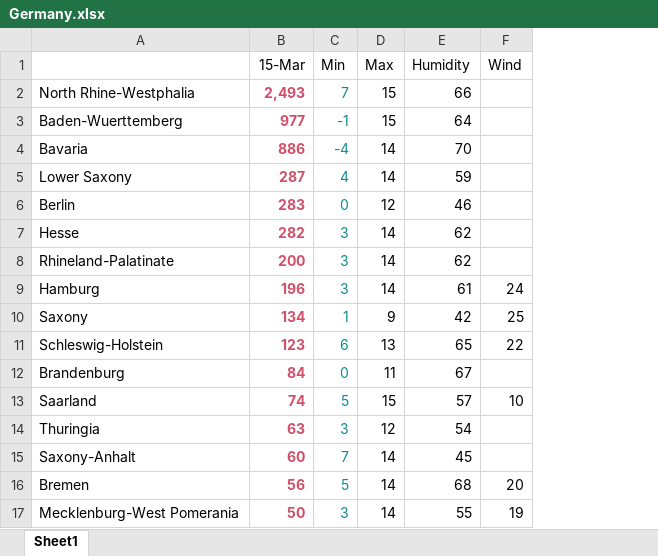
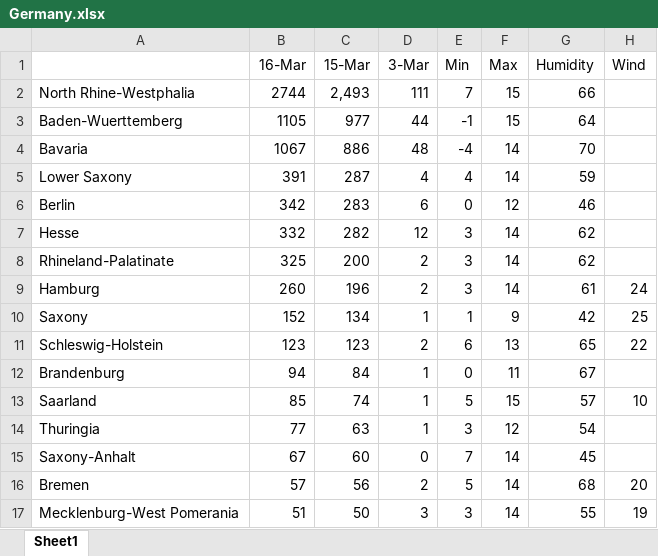
Before and after one commit to huydang90/Covid19_vs_Climate, an Excel workbook: data/Germany.xlsx, sheet Sheet1, drawn as a sheet; values as stored, in another font and other column widths than the file's, no borders; charts and pictures not drawn; addresses are those after the commit; the diff names each change by its address in the sheet, - before the commit and + after, or states it on an @@ line.

Commit message:
update code for germany

```diff
--- a/data/Germany.xlsx (sheet Sheet1)
+++ b/data/Germany.xlsx (sheet Sheet1)
+column B (16-Mar), rows 2-17: 2744 | 1105 | 1067 | 391 | 342 | 332 | 325 | 260 | 152 | 123 | 94 | 85 | 77 | 67 | 57 | 51
+column D (3-Mar), rows 2-17: 111 | 44 | 48 | 4 | 6 | 12 | 2 | 2 | 1 | 2 | 1 | 1 | 1 | 0 | 2 | 3
@@ C2:C17 bold: on → off, text colour: #D14F69 → black @@
-E2:E17 text colour: #108D90
+E2:E17 text colour: black
```
Also changed, not shown: charts or pictures, data/Italy.xlsx, 7 other files.
